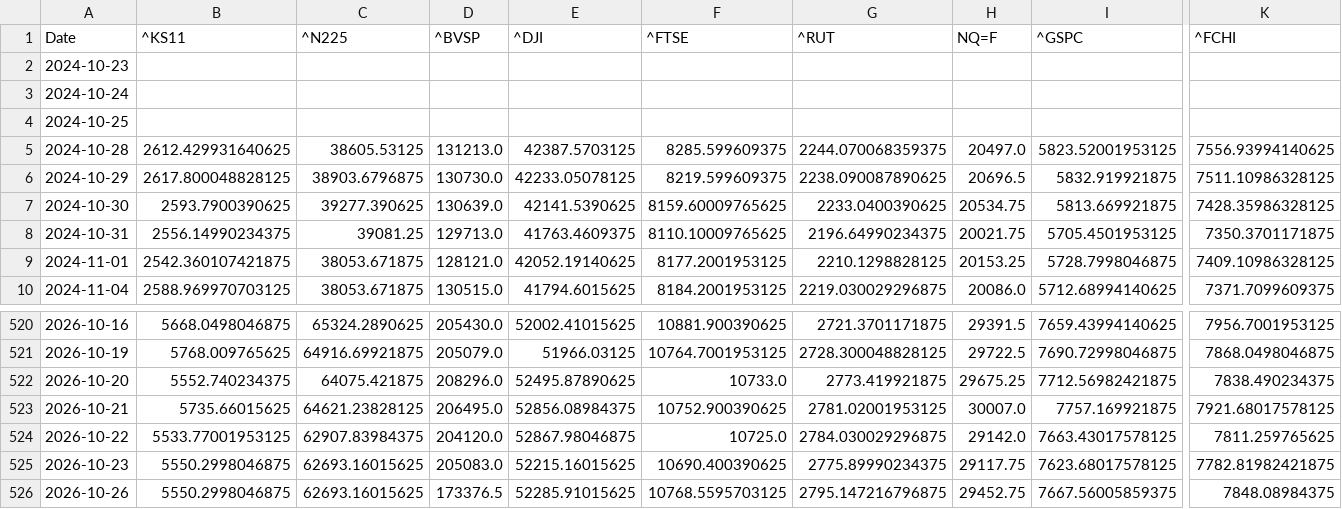
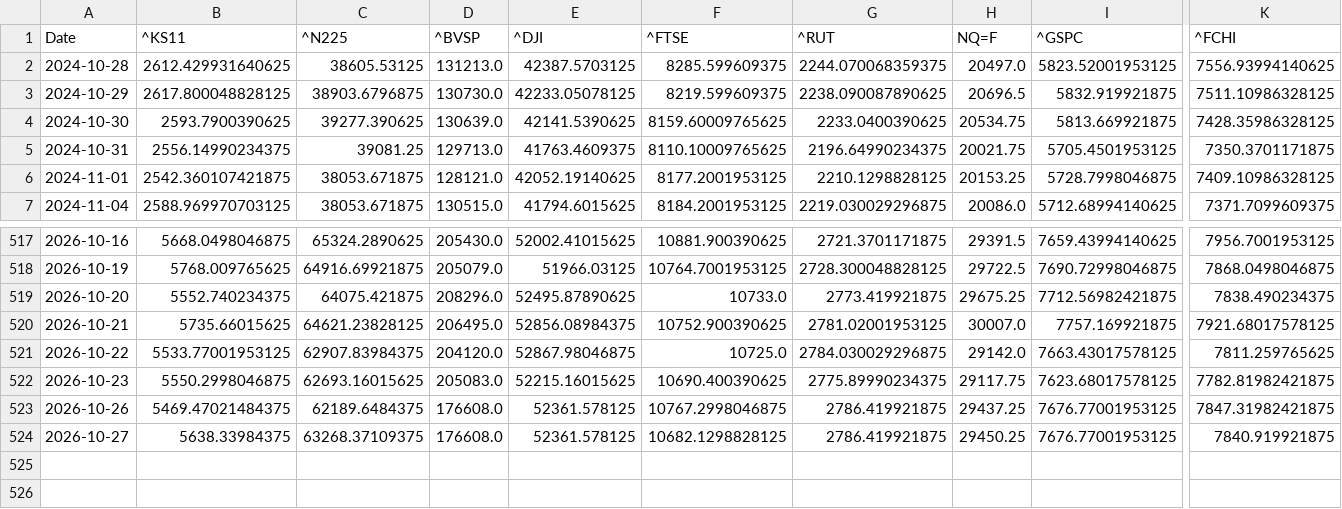
Before and after one commit to rhtjn3-sketch/Stock-Analysis, a CSV file: world_indices_master.csv, drawn as a sheet; only a part is shown, gaps mark what is left out; removed rows and columns are numbered as before the commit, all else as after; rows hold the shown columns only; the diff covers the shown part only; the diff names each change by its address in the sheet, - before the commit and + after, or states it on an @@ line.

```diff
--- a/world_indices_master.csv
+++ b/world_indices_master.csv
-row 2: 2024-10-23
-row 3: 2024-10-24
-row 4: 2024-10-25
-B523 (^KS11): 5550.2998046875
+B523 (^KS11): 5469.47021484375
-C523 (^N225): 62693.16015625
+C523 (^N225): 62189.6484375
-D523 (^BVSP): 173376.5
+D523 (^BVSP): 176608.0
-E523 (^DJI): 52285.91015625
+E523 (^DJI): 52361.578125
-F523 (^FTSE): 10768.5595703125
+F523 (^FTSE): 10767.2998046875
-G523 (^RUT): 2795.147216796875
+G523 (^RUT): 2786.419921875
-H523 (NQ=F): 29452.75
+H523 (NQ=F): 29437.25
-I523 (^GSPC): 7667.56005859375
+I523 (^GSPC): 7676.77001953125
-K523 (^FCHI): 7848.08984375
+K523 (^FCHI): 7847.31982421875
+row 524: 2026-10-27 | 5638.33984375 | 63268.37109375 | 176608.0 | 52361.578125 | 10682.1298828125 | 2786.419921875 | 29450.25 | 7676.77001953125 | 7840.919921875
```
Also changed, not shown: 6 edited cells elsewhere in this file, macro_master.csv, nifty_indices_master.csv, 5 other files.
